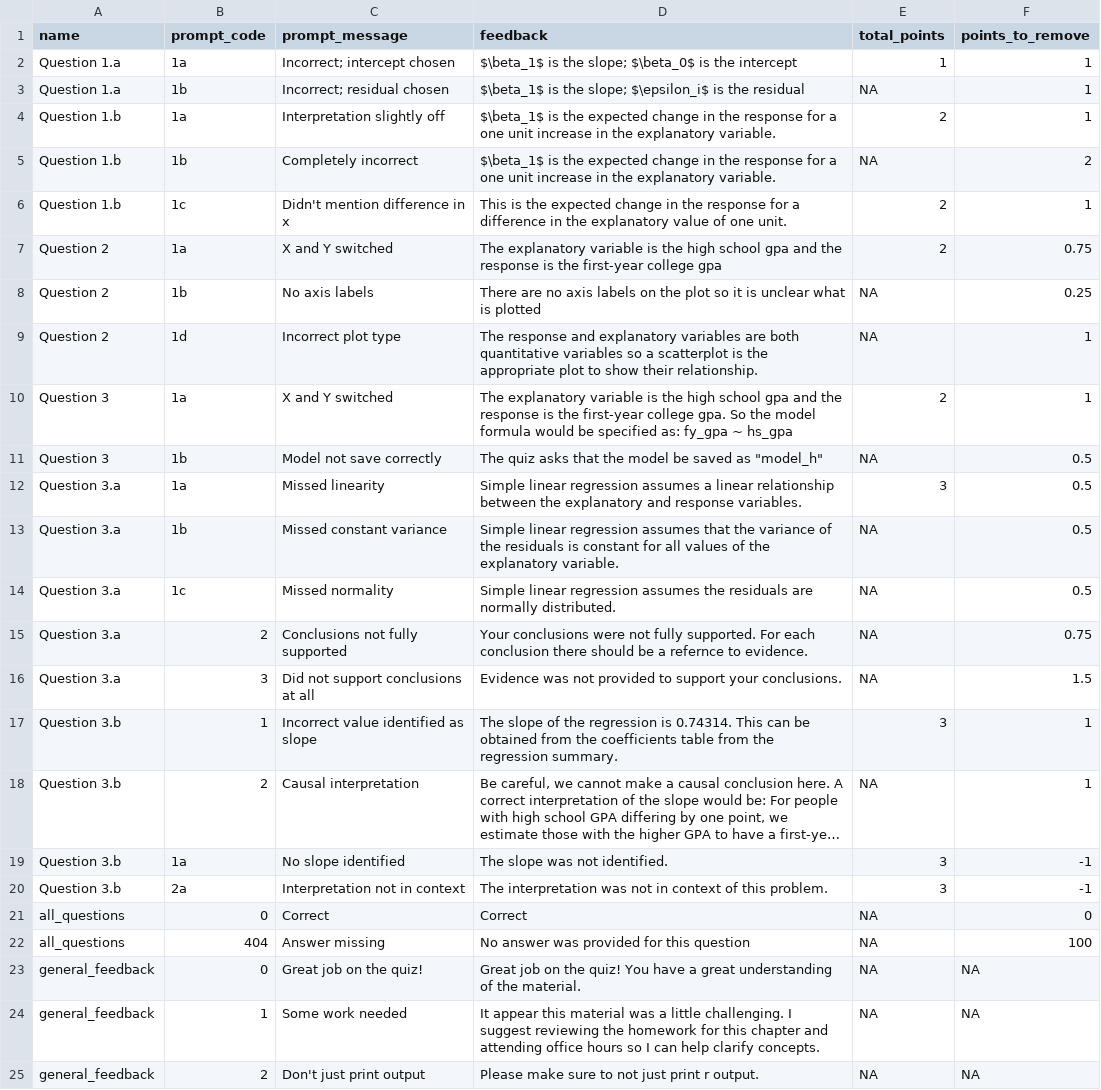
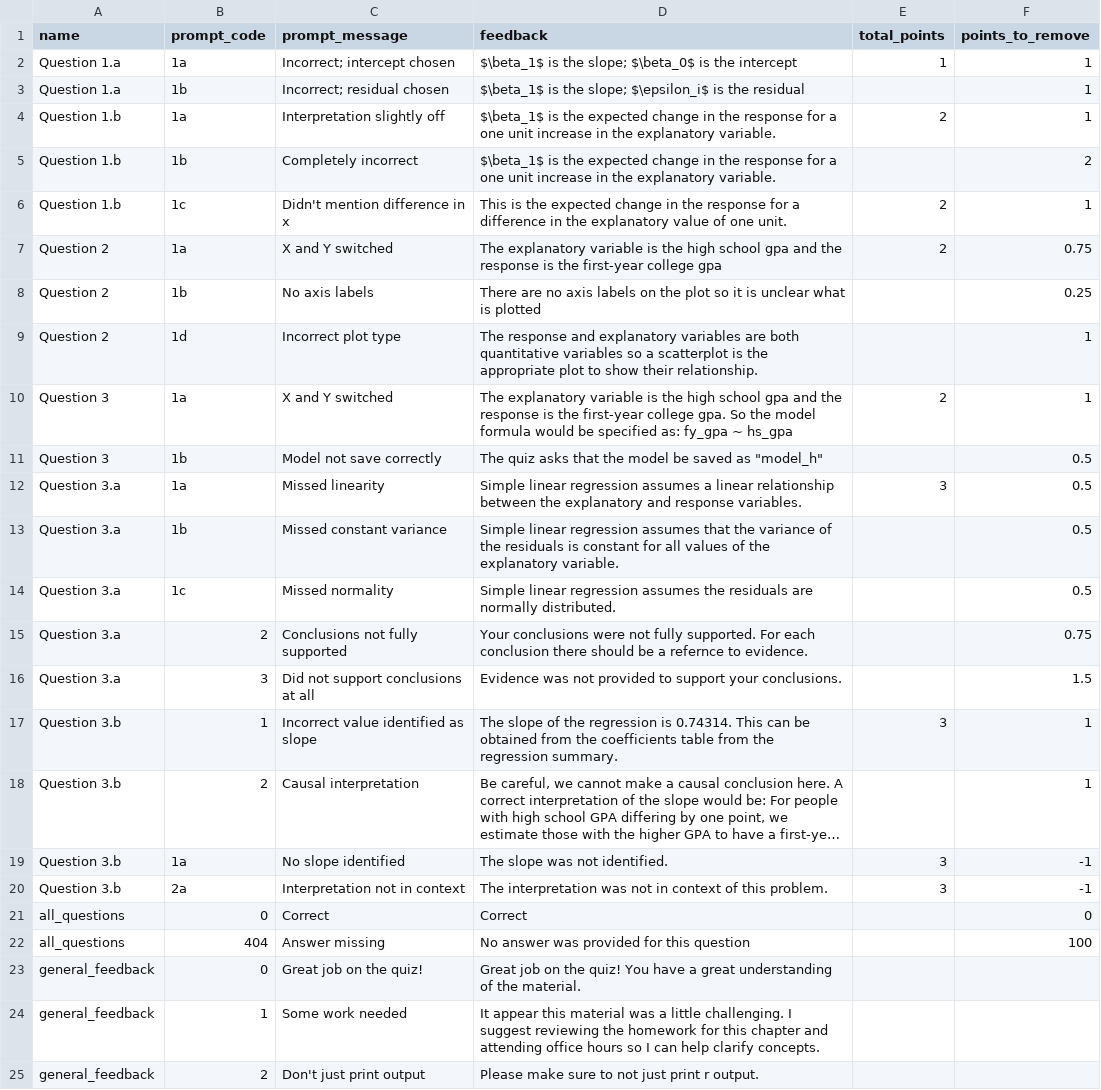
Before and after one commit to gradetools-test-course/team-grading-week09-regression, a CSV file: example-team-grading-directory-week09-regression/quiz-09-lin-reg-rubric.csv, drawn as a sheet; long unchanged cells end in …; the diff names each change by its address in the sheet, - before the commit and + after, or states it on an @@ line.

Commit message:
Don;t save rubric with NA's

```diff
--- a/example-team-grading-directory-week09-regression/quiz-09-lin-reg-rubric.csv
+++ b/example-team-grading-directory-week09-regression/quiz-09-lin-reg-rubric.csv
-E3 (total_points): NA
+E3 (total_points): (empty)
-E5 (total_points): NA
+E5 (total_points): (empty)
-E8:E9 (total_points): NA
+E8:E9 (total_points): (empty)
-E11 (total_points): NA
+E11 (total_points): (empty)
-E13:E16 (total_points): NA
+E13:E16 (total_points): (empty)
-E18 (total_points): NA
+E18 (total_points): (empty)
-E21:E25 (total_points): NA
+E21:E25 (total_points): (empty)
-F23:F25 (points_to_remove): NA
+F23:F25 (points_to_remove): (empty)
```
